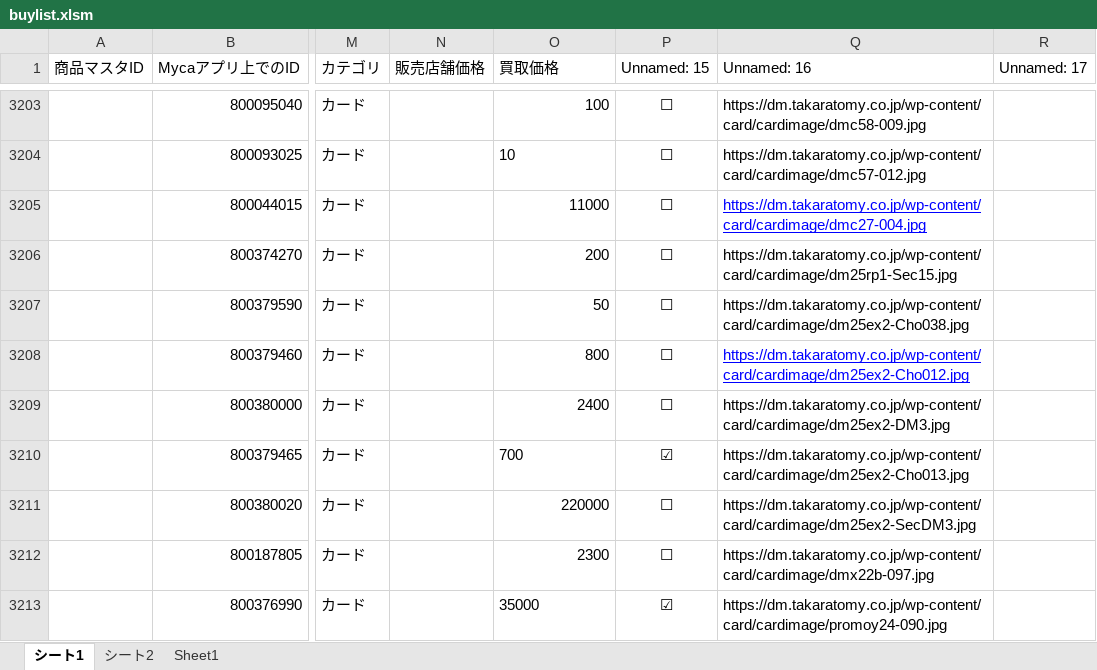
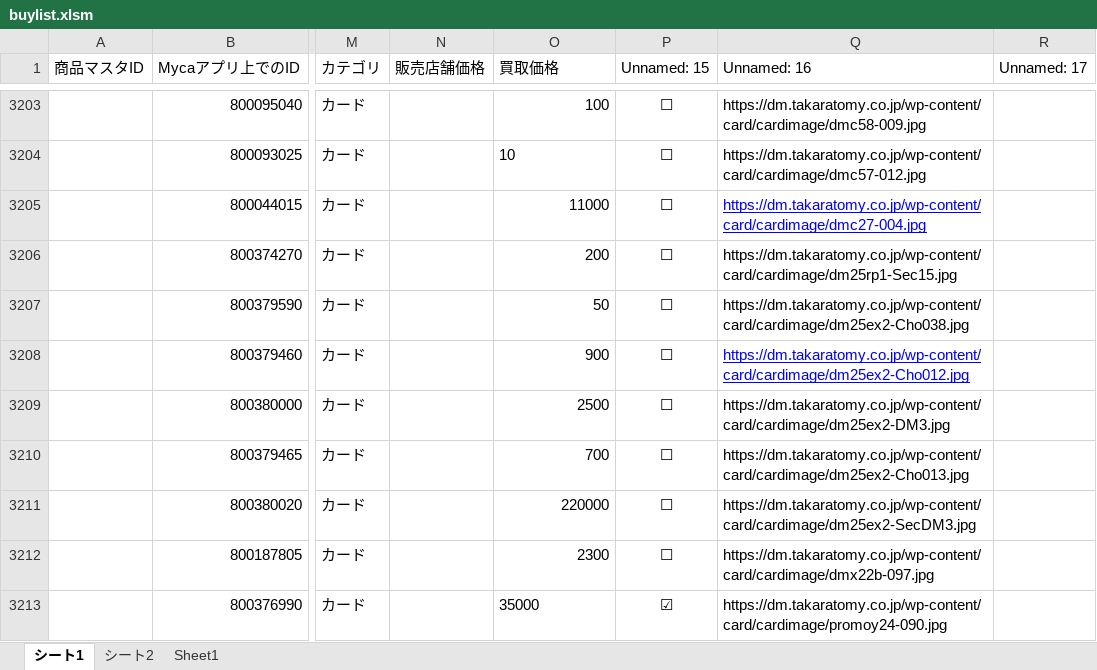
Before and after one commit to climaxcard/climax, an Excel workbook: buylist.xlsm, sheet シート1, drawn as a sheet; only a part is shown, gaps mark what is left out; values as stored, in another font and other column widths than the file's, no borders; the diff covers the shown part only; the diff names each change by its address in the sheet, - before the commit and + after, or states it on an @@ line.

```diff
--- a/buylist.xlsm (sheet シート1)
+++ b/buylist.xlsm (sheet シート1)
-O3208 (買取価格): 800
+O3208 (買取価格): 900
-O3209 (買取価格): 2400
+O3209 (買取価格): 2500
-O3210 alignment: left
+O3210 alignment: right
-P3210 (Unnamed: 15): ☑
+P3210 (Unnamed: 15): ☐
```
Also changed, not shown: 261 edited cells and cell formats elsewhere in this sheet, sheet シート2, hidden cells, 4 other files.
